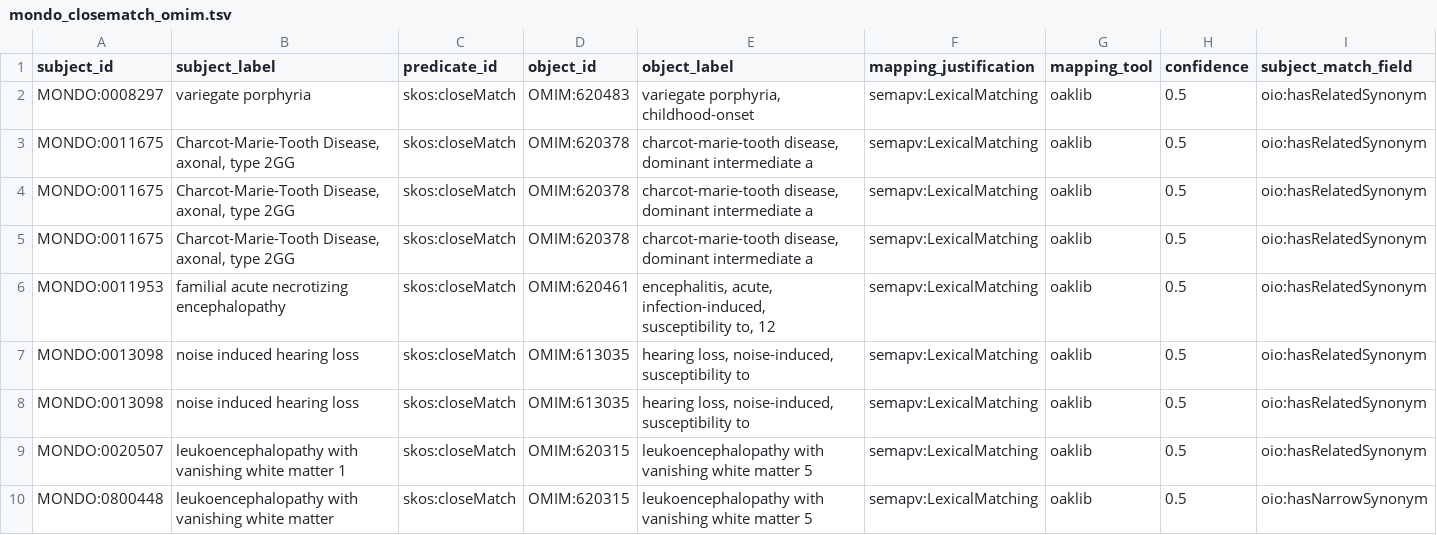
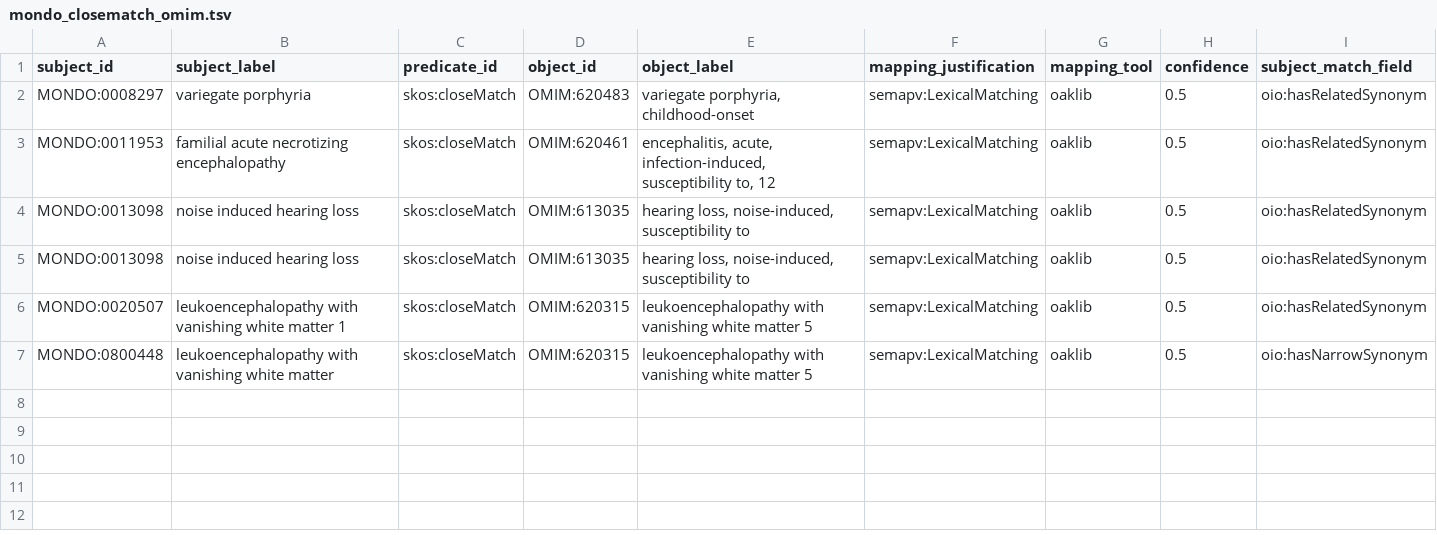
Before and after one commit to monarch-initiative/mondo-ingest, a TSV file: src/ontology/lexmatch/split-mapping-set/mondo_closematch_omim.tsv, drawn as a sheet; only a part is shown; rows hold the shown columns only; the diff names each change by its address in the sheet, - before the commit and + after, or states it on an @@ line.

```diff
--- a/src/ontology/lexmatch/split-mapping-set/mondo_closematch_omim.tsv
+++ b/src/ontology/lexmatch/split-mapping-set/mondo_closematch_omim.tsv
-row 3: MONDO:0011675 | Charcot-Marie-Tooth Disease, axonal, type 2GG | skos:closeMatch | OMIM:620378 | charcot-marie-tooth disease, dominant intermediate a | semapv:LexicalMatching | oaklib | 0.5 | oio:hasRelatedSynonym
-row 4: MONDO:0011675 | Charcot-Marie-Tooth Disease, axonal, type 2GG | skos:closeMatch | OMIM:620378 | charcot-marie-tooth disease, dominant intermediate a | semapv:LexicalMatching | oaklib | 0.5 | oio:hasRelatedSynonym
-row 5: MONDO:0011675 | Charcot-Marie-Tooth Disease, axonal, type 2GG | skos:closeMatch | OMIM:620378 | charcot-marie-tooth disease, dominant intermediate a | semapv:LexicalMatching | oaklib | 0.5 | oio:hasRelatedSynonym
```
Also changed, not shown: src/ontology/lexmatch/split-mapping-set/mondo_exactmatch_doid.tsv, src/ontology/lexmatch/unmapped_doid_lex.tsv, 40 other files.
